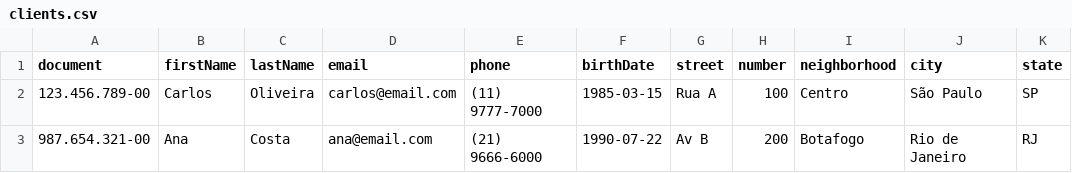
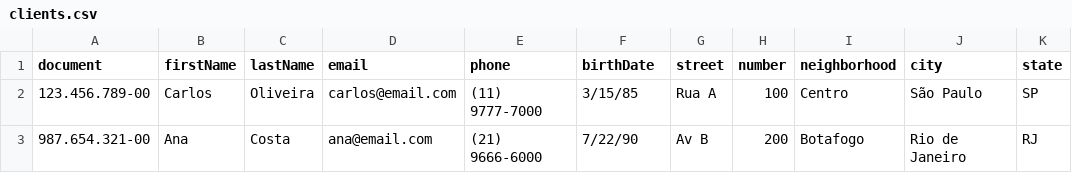
Before and after one commit to mario-entourage/venda-integracao, a CSV file: docs/csv-samples/clients.csv, drawn as a sheet; only a part is shown; the diff names each change by its address in the sheet, - before the commit and + after, or states it on an @@ line.

```diff
--- a/docs/csv-samples/clients.csv
+++ b/docs/csv-samples/clients.csv
-F2 (birthDate): 1985-03-15
+F2 (birthDate): 3/15/85
-F3 (birthDate): 1990-07-22
+F3 (birthDate): 7/22/90
```
Also changed, not shown: docs/csv-samples/doctors.csv, docs/csv-samples/orders.csv, 2 other files.
